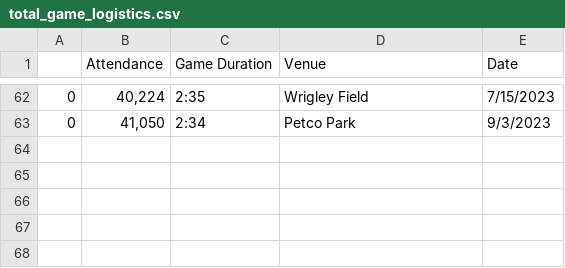
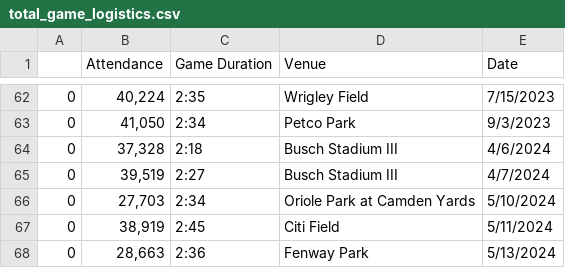
Before and after one commit to mdbinger/Sports-Games-Tracker, a CSV file: MLB_Data/total_game_logistics.csv, drawn as a sheet; only a part is shown, gaps mark what is left out; the diff names each change by its address in the sheet, - before the commit and + after, or states it on an @@ line.

```diff
--- a/MLB_Data/total_game_logistics.csv
+++ b/MLB_Data/total_game_logistics.csv
+row 64: 0 | 37,328 | 2:18 | Busch Stadium III | 4/6/2024
+row 65: 0 | 39,519 | 2:27 | Busch Stadium III | 4/7/2024
+row 66: 0 | 27,703 | 2:34 | Oriole Park at Camden Yards | 5/10/2024
+row 67: 0 | 38,919 | 2:45 | Citi Field | 5/11/2024
+row 68: 0 | 28,663 | 2:36 | Fenway Park | 5/13/2024
```
Also changed, not shown: MLB_Data/sports_attendance.csv, MLB_Data/total_away_pitching_stats.csv, 7 other files.
